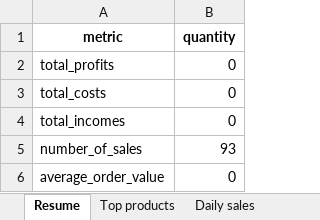
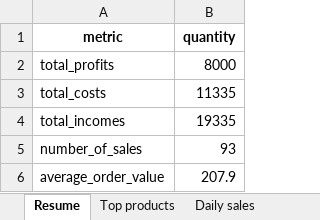
Before and after one commit to Humbe007/e-commerce-sales-report-automation, an Excel workbook: output/sales_report.xlsx, sheet Resume, drawn as a sheet; values as stored, in another font and other column widths than the file's, no borders; table styles not drawn; the diff names each change by its address in the sheet, - before the commit and + after, or states it on an @@ line.

```diff
--- a/output/sales_report.xlsx (sheet Resume)
+++ b/output/sales_report.xlsx (sheet Resume)
-B2 (quantity): 0
+B2 (quantity): 8000
-B3 (quantity): 0
+B3 (quantity): 11335
-B4 (quantity): 0
+B4 (quantity): 19335
-B6 (quantity): 0
+B6 (quantity): 207.9
```
Also changed, not shown: sheet Top products, sheet Merged Data, sheet Daily sales, 5 other files.
